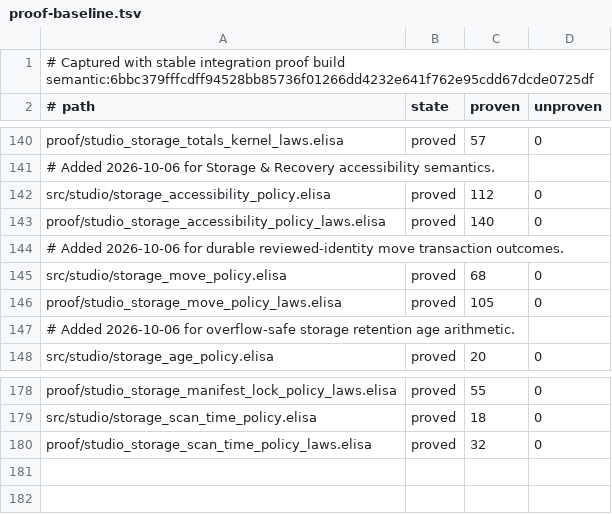
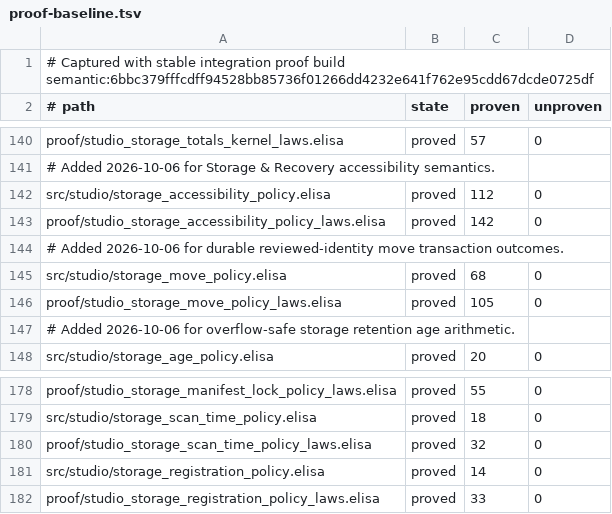
Before and after one commit to torarinvik/mocap-cleaner, a TSV file: scripts/proof-baseline.tsv, drawn as a sheet; only a part is shown, gaps mark what is left out.

Commit message:
Record complete registration and lock alert policy proofs

```diff
--- a/scripts/proof-baseline.tsv
+++ b/scripts/proof-baseline.tsv
@@ -142,3 +142,3 @@ proof/studio_storage_totals_kernel_laws.elisa	proved	57	0
 src/studio/storage_accessibility_policy.elisa	proved	112	0
-proof/studio_storage_accessibility_policy_laws.elisa	proved	140	0
+proof/studio_storage_accessibility_policy_laws.elisa	proved	142	0
 # Added 2026-10-06 for durable reviewed-identity move transaction outcomes.
@@ -180 +180,3 @@ src/studio/storage_scan_time_policy.elisa	proved	18	0
 proof/studio_storage_scan_time_policy_laws.elisa	proved	32	0
+src/studio/storage_registration_policy.elisa	proved	14	0
+proof/studio_storage_registration_policy_laws.elisa	proved	33	0
```
Also changed, not shown: 1 other file.
